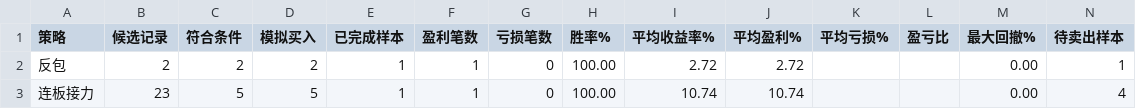
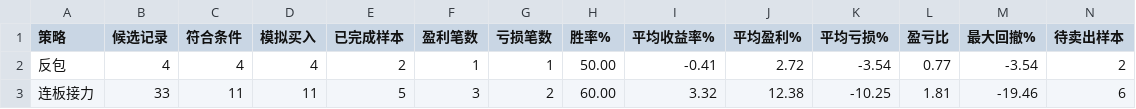
Before and after one commit to quantjuzi/fanbao_strategy, a CSV file: results/strategy_validation_strategy_summary.csv, drawn as a sheet; only a part is shown; the diff names each change by its address in the sheet, - before the commit and + after, or states it on an @@ line.

Commit message:
update results/strategy_validation_strategy_summary.csv

```diff
--- a/results/strategy_validation_strategy_summary.csv
+++ b/results/strategy_validation_strategy_summary.csv
-B2 (候选记录): 2
+B2 (候选记录): 4
-C2 (符合条件): 2
+C2 (符合条件): 4
-D2 (模拟买入): 2
+D2 (模拟买入): 4
-E2 (已完成样本): 1
+E2 (已完成样本): 2
-G2 (亏损笔数): 0
+G2 (亏损笔数): 1
-H2 (胜率%): 100.00
+H2 (胜率%): 50.00
-I2 (平均收益率%): 2.72
+I2 (平均收益率%): -0.41
-K2 (平均亏损%): (empty)
+K2 (平均亏损%): -3.54
-L2 (盈亏比): (empty)
+L2 (盈亏比): 0.77
-M2 (最大回撤%): 0.00
+M2 (最大回撤%): -3.54
-N2 (待卖出样本): 1
+N2 (待卖出样本): 2
-B3 (候选记录): 23
+B3 (候选记录): 33
-C3 (符合条件): 5
+C3 (符合条件): 11
-D3 (模拟买入): 5
+D3 (模拟买入): 11
-E3 (已完成样本): 1
+E3 (已完成样本): 5
-F3 (盈利笔数): 1
+F3 (盈利笔数): 3
-G3 (亏损笔数): 0
+G3 (亏损笔数): 2
-H3 (胜率%): 100.00
+H3 (胜率%): 60.00
-I3 (平均收益率%): 10.74
+I3 (平均收益率%): 3.32
-J3 (平均盈利%): 10.74
+J3 (平均盈利%): 12.38
-K3 (平均亏损%): (empty)
+K3 (平均亏损%): -10.25
-L3 (盈亏比): (empty)
+L3 (盈亏比): 1.81
-M3 (最大回撤%): 0.00
+M3 (最大回撤%): -19.46
-N3 (待卖出样本): 4
+N3 (待卖出样本): 6
```
